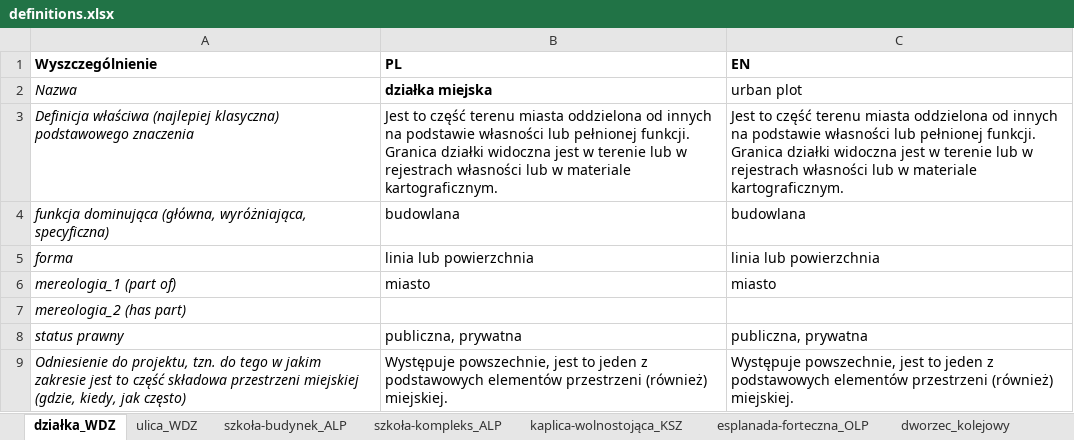
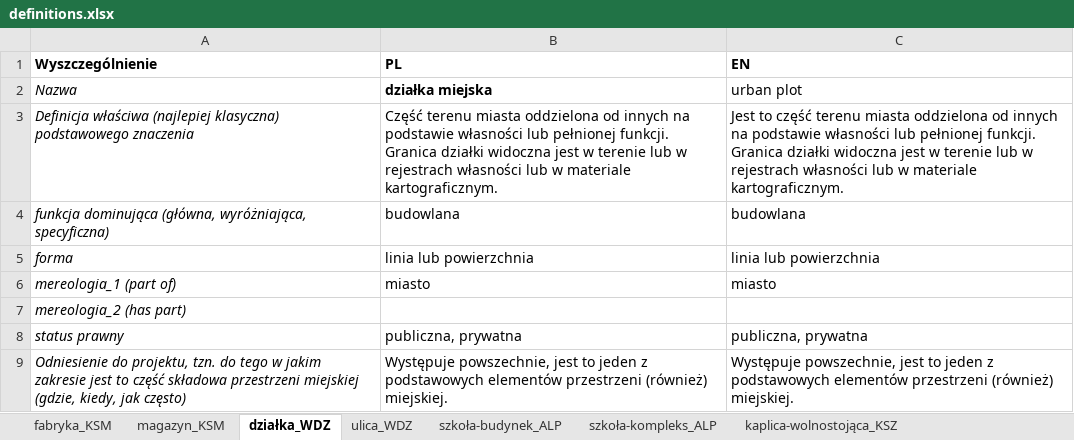
Before and after one commit to UrbanOnto/urbanonto, an Excel workbook: urbanonto_tools/data/definitions.xlsx, sheet działka_WDZ, drawn as a sheet; only a part is shown; values as stored, in another font and other column widths than the file's, no borders; the diff names each change by its address in the sheet, - before the commit and + after, or states it on an @@ line.

```diff
--- a/urbanonto_tools/data/definitions.xlsx (sheet działka_WDZ)
+++ b/urbanonto_tools/data/definitions.xlsx (sheet działka_WDZ)
+sheet tab: fabryka_KSM
+sheet tab: magazyn_KSM
-B3 (PL): Jest to część terenu miasta…
+B3 (PL): Część terenu miasta…
```
Also changed, not shown: sheet ogrod-zoologiczny_KSM, sheet planty_KSM, sheet ulica_WDZ, sheet szkoła-budynek_ALP, sheet szpital_przednowoczesny_MSL, other sheet tabs, 6 other files.
